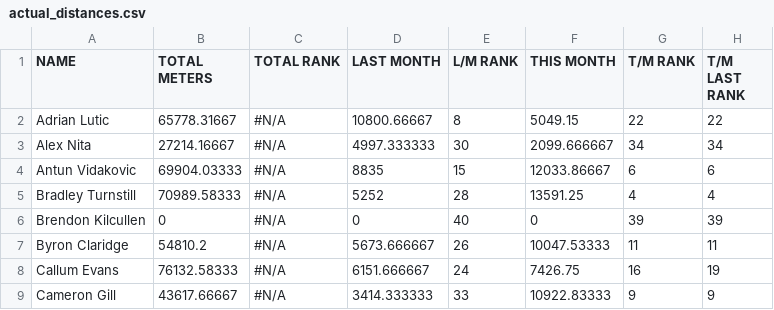
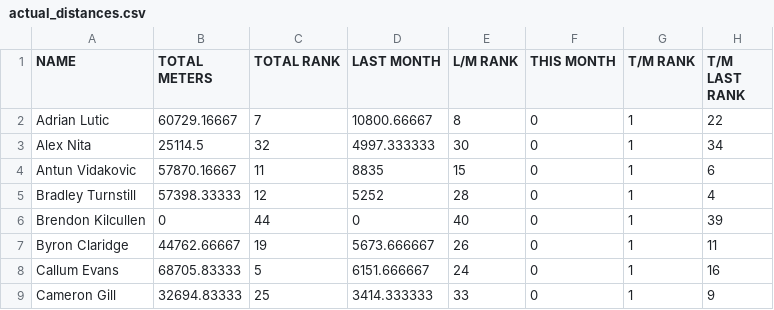
Before and after one commit to HeWearsSpandex/apps, a CSV file: bonus-metres/data/actual_distances.csv, drawn as a sheet; only a part is shown; the diff covers the shown part only.

Commit message:
Update distances via VBA

```diff
--- a/bonus-metres/data/actual_distances.csv
+++ b/bonus-metres/data/actual_distances.csv
@@ -1,9 +1,9 @@
 NAME,TOTAL METERS,TOTAL RANK,LAST MONTH,L/M RANK,THIS MONTH,T/M RANK,T/M LAST RANK
-Adrian Lutic,65778.31667,#N/A,10800.66667,8,5049.15,22,22
-Alex Nita,27214.16667,#N/A,4997.333333,30,2099.666667,34,34
-Antun Vidakovic,69904.03333,#N/A,8835,15,12033.86667,6,6
-Bradley Turnstill,70989.58333,#N/A,5252,28,13591.25,4,4
-Brendon Kilcullen,0,#N/A,0,40,0,39,39
-Byron Claridge,54810.2,#N/A,5673.666667,26,10047.53333,11,11
-Callum Evans,76132.58333,#N/A,6151.666667,24,7426.75,16,19
-Cameron Gill,43617.66667,#N/A,3414.333333,33,10922.83333,9,9
+Adrian Lutic,60729.16667,7,10800.66667,8,0,1,22
+Alex Nita,25114.5,32,4997.333333,30,0,1,34
+Antun Vidakovic,57870.16667,11,8835,15,0,1,6
+Bradley Turnstill,57398.33333,12,5252,28,0,1,4
+Brendon Kilcullen,0,44,0,40,0,1,39
+Byron Claridge,44762.66667,19,5673.666667,26,0,1,11
+Callum Evans,68705.83333,5,6151.666667,24,0,1,16
+Cameron Gill,32694.83333,25,3414.333333,33,0,1,9
```
Also changed, not shown: 1 added row and 147 edited cells elsewhere in this file.
